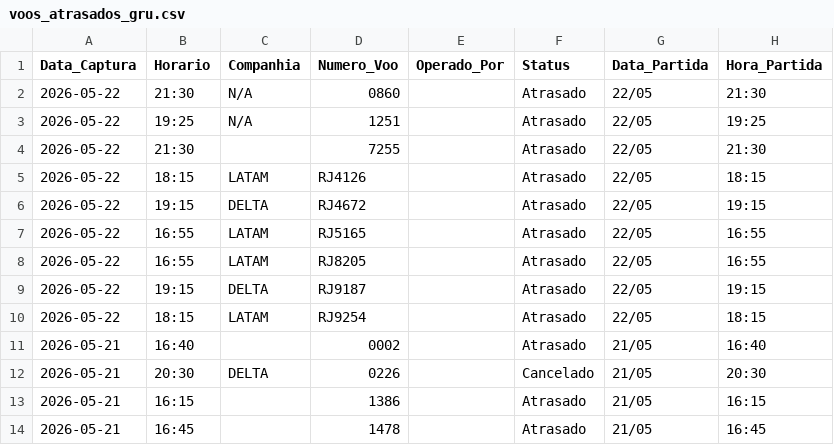
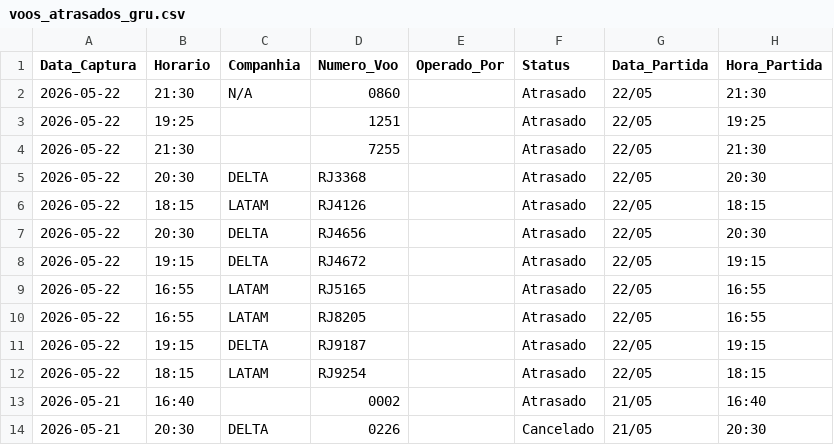
Before and after one commit to jonechelon/gru-flight-reliability-monitor, a CSV file: voos_atrasados_gru.csv, drawn as a sheet; only a part is shown; the shorter side is filled out with more unchanged rows.

Commit message:
report: update operational metrics [skip ci]

```diff
--- a/voos_atrasados_gru.csv
+++ b/voos_atrasados_gru.csv
@@ -2,5 +2,7 @@ Data_Captura,Horario,Companhia,Numero_Voo,Operado_Por,Status,Data_Partida,Hora_P
 2026-05-22,21:30,N/A,0860,,Atrasado,22/05,21:30
-2026-05-22,19:25,N/A,1251,,Atrasado,22/05,19:25
+2026-05-22,19:25,,1251,,Atrasado,22/05,19:25
 2026-05-22,21:30,,7255,,Atrasado,22/05,21:30
+2026-05-22,20:30,DELTA,RJ3368,,Atrasado,22/05,20:30
 2026-05-22,18:15,LATAM,RJ4126,,Atrasado,22/05,18:15
+2026-05-22,20:30,DELTA,RJ4656,,Atrasado,22/05,20:30
 2026-05-22,19:15,DELTA,RJ4672,,Atrasado,22/05,19:15
```
